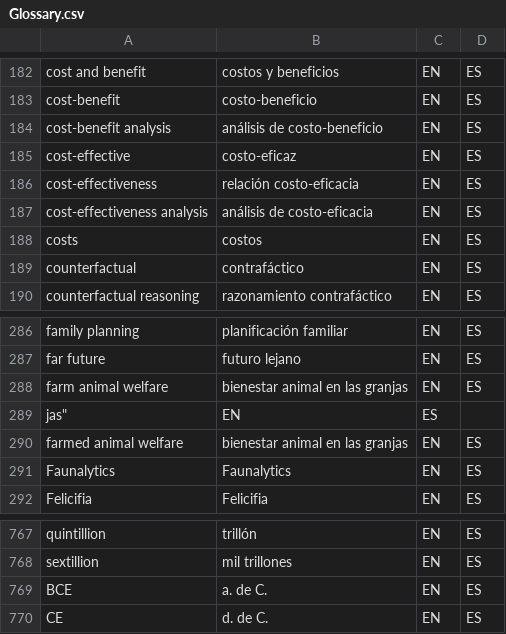
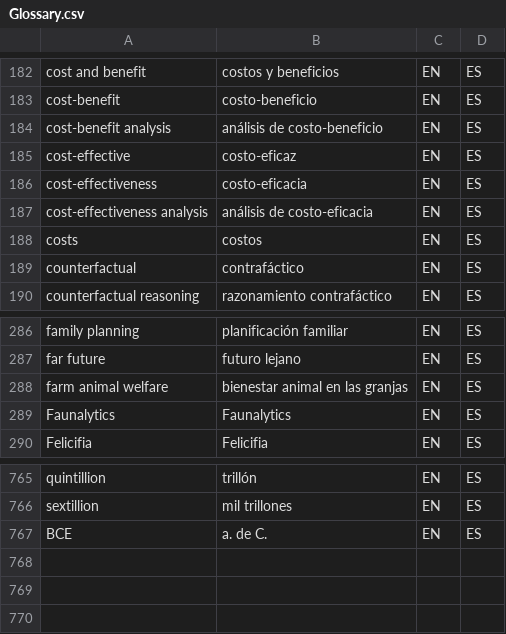
Before and after one commit to tlon-team/babel-refs, a CSV file: etc/Glossary.csv, drawn as a sheet; only a part is shown, gaps mark what is left out.

Commit message:
Glossary: update translation of "cost-effectiveness"

```diff
--- a/etc/Glossary.csv
+++ b/etc/Glossary.csv
@@ -185,3 +185,3 @@
 "cost-effective","costo-eficaz","EN","ES"
-"cost-effectiveness","relación costo-eficacia","EN","ES"
+"cost-effectiveness","costo-eficacia","EN","ES"
 "cost-effectiveness analysis","análisis de costo-eficacia","EN","ES"
@@ -288,4 +288,2 @@
 "farm animal welfare","bienestar animal en las granjas","EN","ES"
-jas","EN","ES"
-"farmed animal welfare","bienestar animal en las granjas","EN","ES"
 "Faunalytics","Faunalytics","EN","ES"
@@ -769,2 +767 @@ jas","EN","ES"
 "BCE","a. de C.","EN","ES"
-"CE","d. de C.","EN","ES"
```
